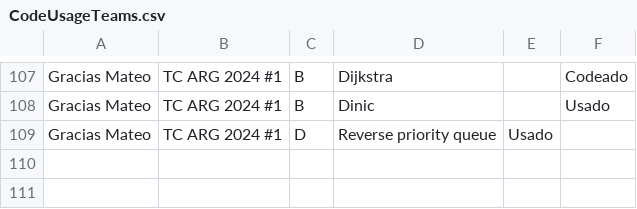
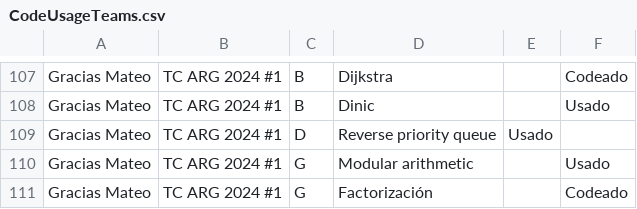
Before and after one commit to IvanRenison/ProgrammingProblems, a CSV file: .stats/CodeUsageTeams.csv, drawn as a sheet; only a part is shown, gaps mark what is left out.

```diff
--- a/.stats/CodeUsageTeams.csv
+++ b/.stats/CodeUsageTeams.csv
@@ -109 +109,3 @@ Gracias Mateo, TC ARG 2024 #1, B, Dinic, , Usado
 Gracias Mateo, TC ARG 2024 #1, D, Reverse priority queue, Usado,
+Gracias Mateo, TC ARG 2024 #1, G, Modular arithmetic, , Usado
+Gracias Mateo, TC ARG 2024 #1, G, Factorización, , Codeado
```
Also changed, not shown: 1 other file.
